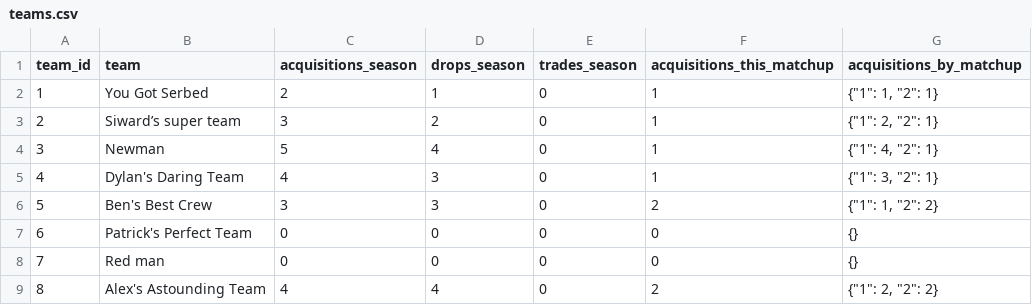
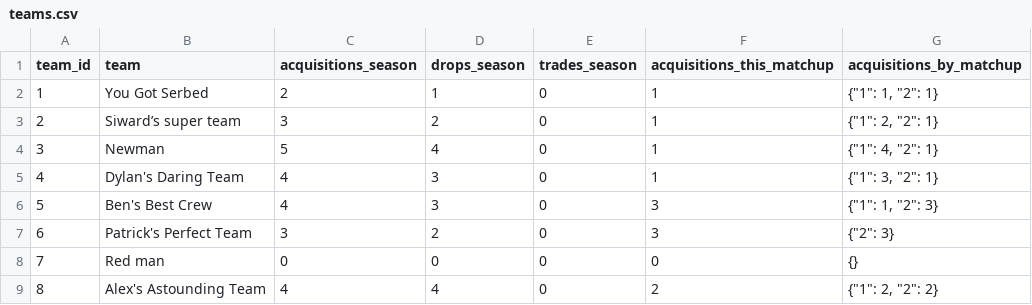
Before and after one commit to luke8mcm/blue-ballers-relay, a CSV file: data/teams.csv, drawn as a sheet.

```diff
--- a/data/teams.csv
+++ b/data/teams.csv
@@ -5,4 +5,4 @@ team_id,team,acquisitions_season,drops_season,trades_season,acquisitions_this_ma
 4,Dylan's Daring Team,4,3,0,1,"{""1"": 3, ""2"": 1}"
-5,Ben's Best Crew,3,3,0,2,"{""1"": 1, ""2"": 2}"
-6,Patrick's Perfect Team,0,0,0,0,{}
+5,Ben's Best Crew,4,3,0,3,"{""1"": 1, ""2"": 3}"
+6,Patrick's Perfect Team,3,2,0,3,"{""2"": 3}"
 7,Red man,0,0,0,0,{}
```
Also changed, not shown: data/free_agents.csv, data/matchups.csv, 2 other files.
